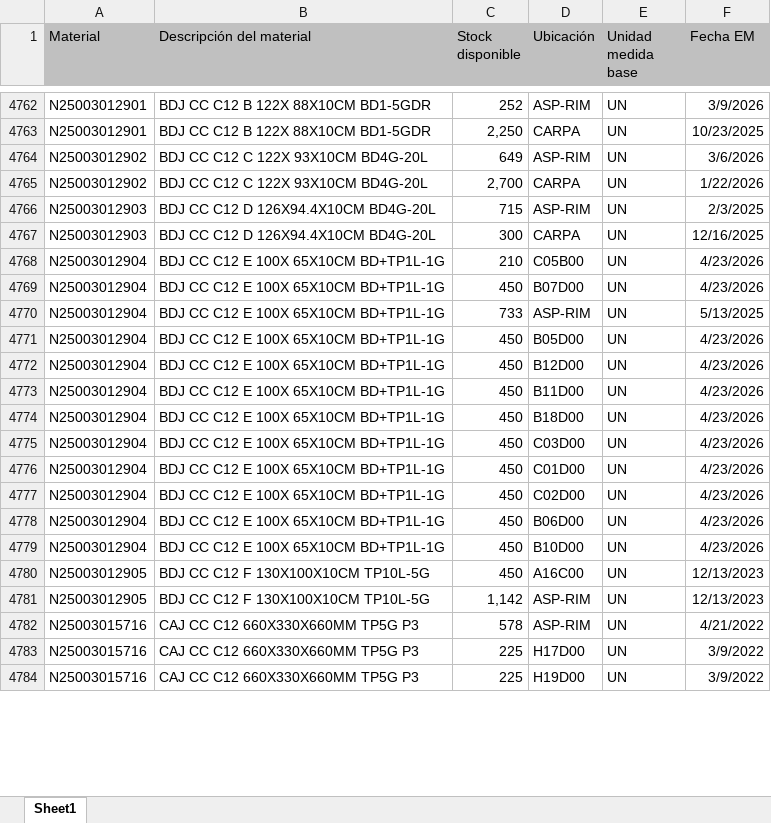
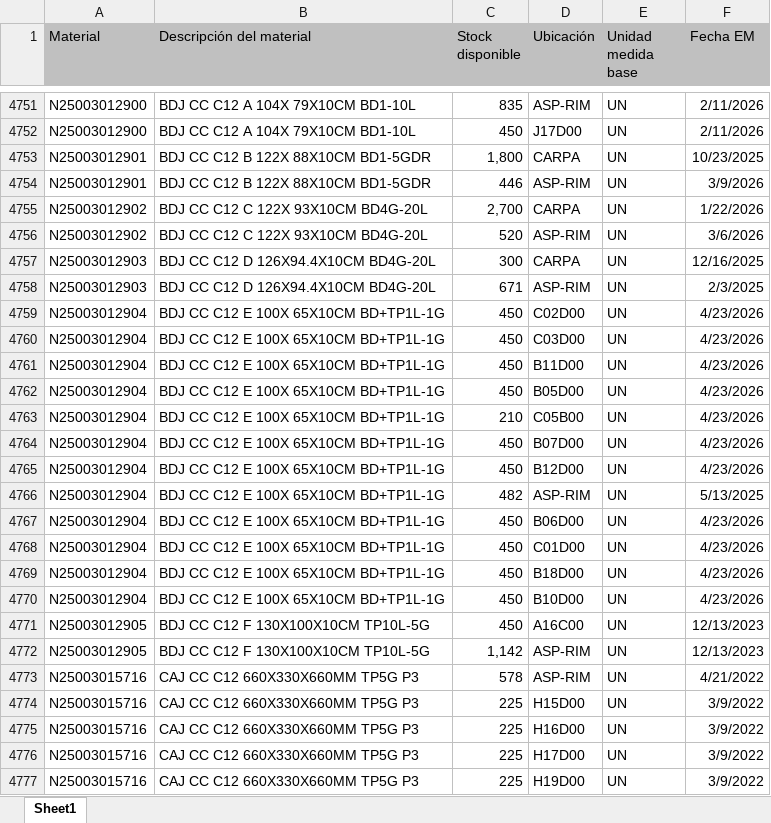
Before and after one commit to manmetrh/Consulta-saldos, an Excel workbook: DATA_LX02.xlsx, sheet Sheet1, drawn as a sheet; only a part is shown, gaps mark what is left out; values as stored, in another font and other column widths than the file's, no borders; removed rows and columns are numbered as before the commit, all else as after; the diff covers the shown part only; the diff names each change by its address in the sheet, - before the commit and + after, or states it on an @@ line.

```diff
--- a/DATA_LX02.xlsx (sheet Sheet1)
+++ b/DATA_LX02.xlsx (sheet Sheet1)
-A4751 (Material): N25003012901
+A4751 (Material): N25003012900
-B4751 (Descripción del material): BDJ CC C12 B 122X 88X10CM BD1-5GDR
+B4751 (Descripción del material): BDJ CC C12 A 104X 79X10CM BD1-10L
-C4751 (Stock disponible): 252
+C4751 (Stock disponible): 835
-F4751 (Fecha EM): 3/9/2026
+F4751 (Fecha EM): 2/11/2026
@@ row 4757 moved to row 4752: N25003012900 @@
-C4753 (Stock disponible): 2,250
+C4753 (Stock disponible): 1,800
-A4754 (Material): N25003012902
+A4754 (Material): N25003012901
-B4754 (Descripción del material): BDJ CC C12 C 122X 93X10CM BD4G-20L
+B4754 (Descripción del material): BDJ CC C12 B 122X 88X10CM BD1-5GDR
-C4754 (Stock disponible): 649
+C4754 (Stock disponible): 446
-F4754 (Fecha EM): 3/6/2026
+F4754 (Fecha EM): 3/9/2026
-A4756 (Material): N25003012903
+A4756 (Material): N25003012902
-B4756 (Descripción del material): BDJ CC C12 D 126X94.4X10CM BD4G-20L
+B4756 (Descripción del material): BDJ CC C12 C 122X 93X10CM BD4G-20L
-C4756 (Stock disponible): 715
+C4756 (Stock disponible): 520
-F4756 (Fecha EM): 2/3/2025
+F4756 (Fecha EM): 3/6/2026
+row 4758: N25003012903 | BDJ CC C12 D 126X94.4X10CM BD4G-20L | 671 | ASP-RIM | UN | 2/3/2025
@@ row 4777 moved to row 4759: N25003012904 @@
@@ row 4775 moved to row 4760: N25003012904 @@
+row 4761: N25003012904 | BDJ CC C12 E 100X 65X10CM BD+TP1L-1G | 450 | B11D00 | UN | 4/23/2026
@@ row 4771 moved to row 4762: N25003012904 @@
-row 4770: N25003012904 | BDJ CC C12 E 100X 65X10CM BD+TP1L-1G | 733 | ASP-RIM | UN | 5/13/2025
-C4766 (Stock disponible): 450
+C4766 (Stock disponible): 482
-D4766 (Ubicación): B11D00
+D4766 (Ubicación): ASP-RIM
-F4766 (Fecha EM): 4/23/2026
+F4766 (Fecha EM): 5/13/2025
@@ row 4776 moved to row 4768: N25003012904 @@
@@ row 4774 moved to row 4769: N25003012904 @@
@@ row 4787 moved to row 4774: N25003015716 @@
@@ row 4785 moved to row 4775: N25003015716 @@
```
Also changed, not shown: 54 added rows, 74 removed rows, 766 moved rows and 211 edited cells elsewhere in this sheet, 1 other file.
